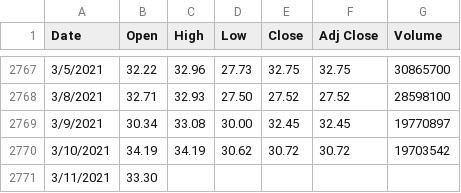
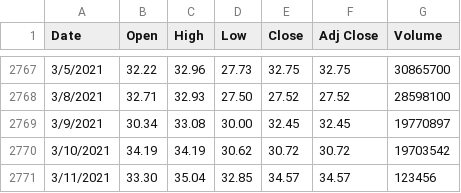
Before and after one commit to tonytieger/temp, a CSV file: SOXL.csv, drawn as a sheet; only a part is shown, gaps mark what is left out.

Commit message:
Update SOXL.csv

```diff
--- a/SOXL.csv
+++ b/SOXL.csv
@@ -2770,2 +2770,2 @@ Date,Open,High,Low,Close,Adj Close,Volume
 3/10/2021,34.19,34.19,30.62,30.72,30.72,19703542
-3/11/2021,33.30,,,,,
+3/11/2021,33.30,35.04,32.85,34.57,34.57,123456
```
